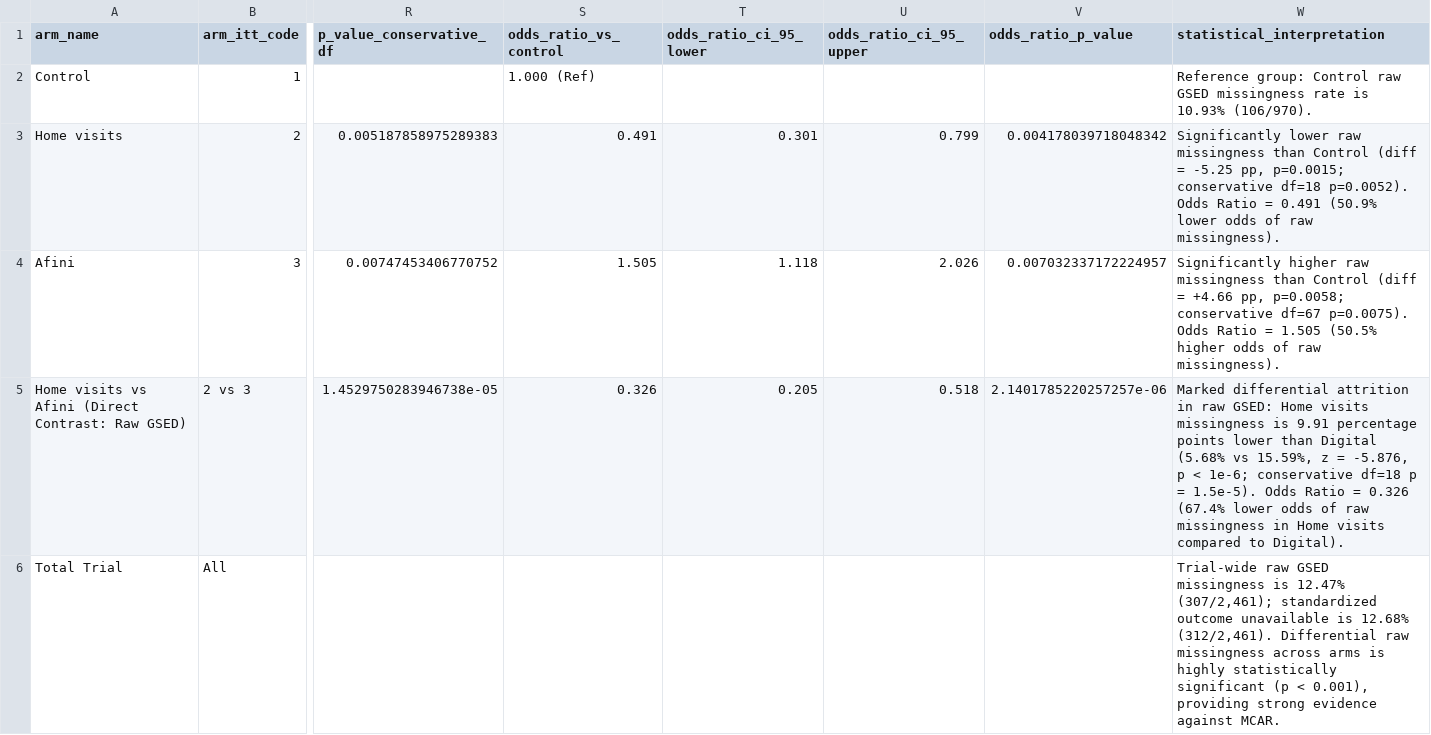
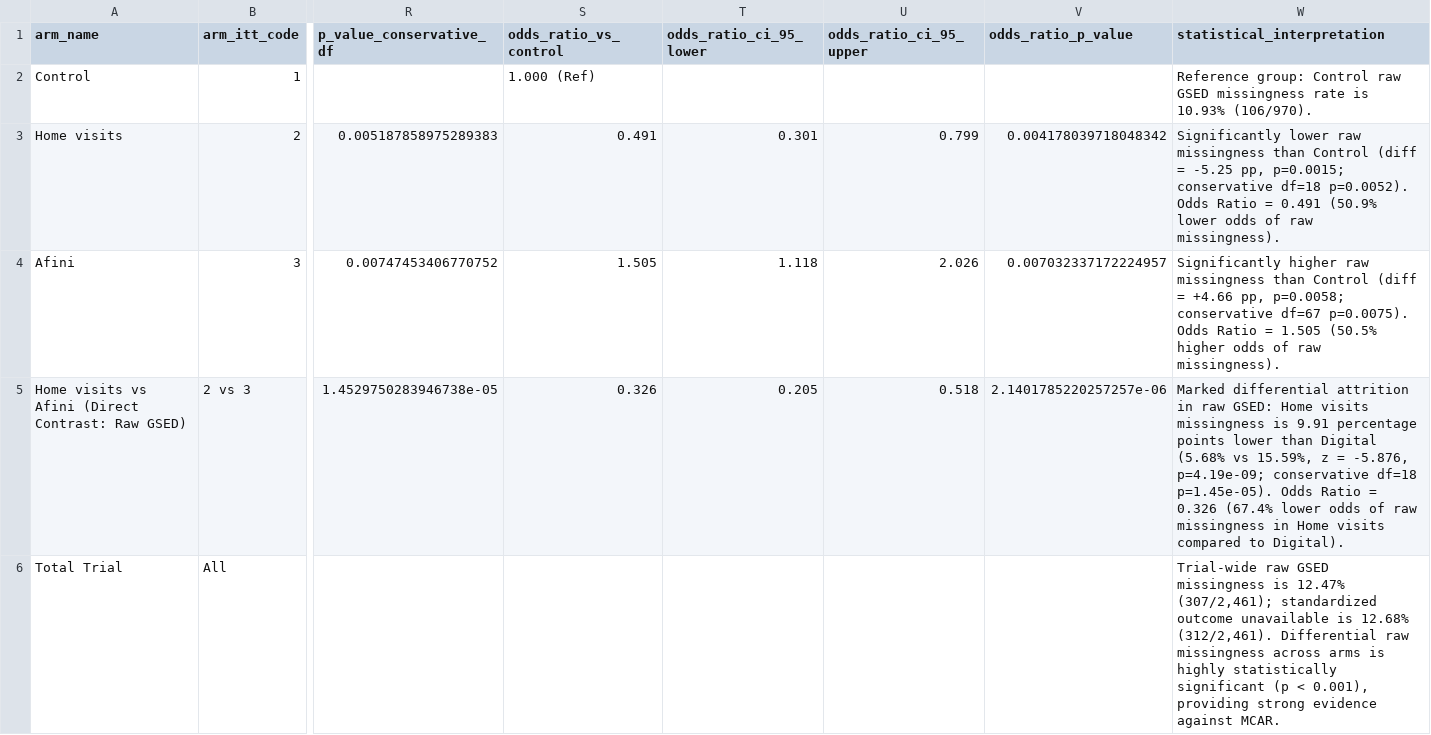
Before and after one commit to nayanojwal0810/Yantra---Industrial-Anomaly-Detection-Monitoring, a CSV file: validation/V5_missingness_attrition_audit/outputs/outcome_missingness_by_arm.csv, drawn as a sheet; only a part is shown, gaps mark what is left out; the diff names each change by its address in the sheet, - before the commit and + after, or states it on an @@ line.

```diff
--- a/validation/V5_missingness_attrition_audit/outputs/outcome_missingness_by_arm.csv
+++ b/validation/V5_missingness_attrition_audit/outputs/outcome_missingness_by_arm.csv
-W5 (statistical_interpretation): …= -5.876, p < 1e-6; conservative df=18 p = 1.5e-5). Odds Ratio…
+W5 (statistical_interpretation): …= -5.876, p=4.19e-09; conservative df=18 p=1.45e-05). Odds Ratio…
```
Also changed, not shown: validation/V5_missingness_attrition_audit/outputs/missingness_association_models.csv, 3 other files.
